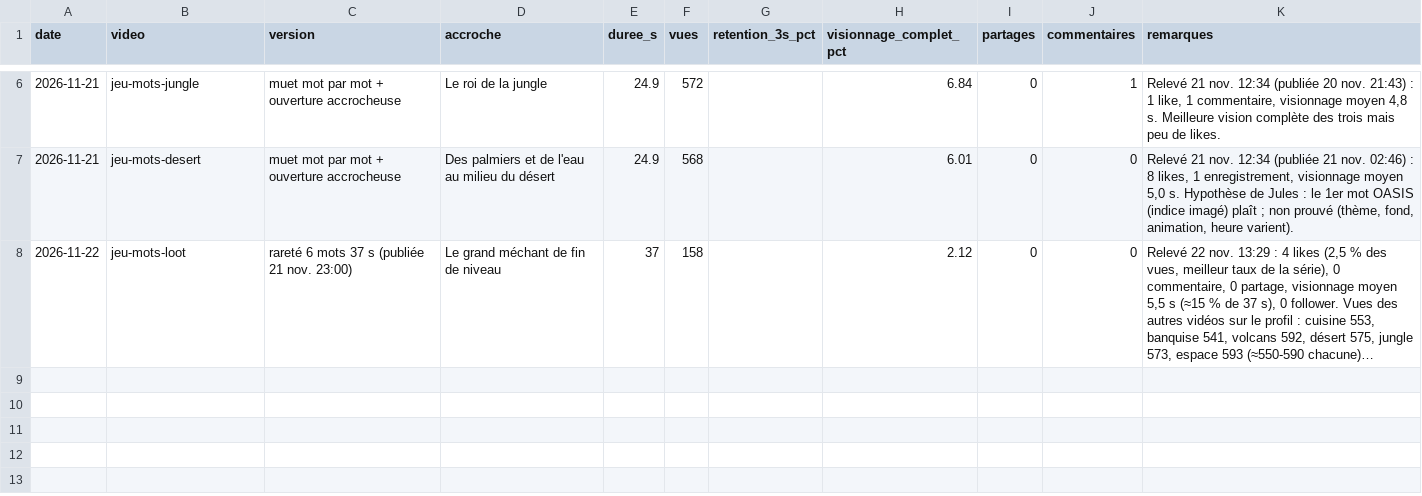
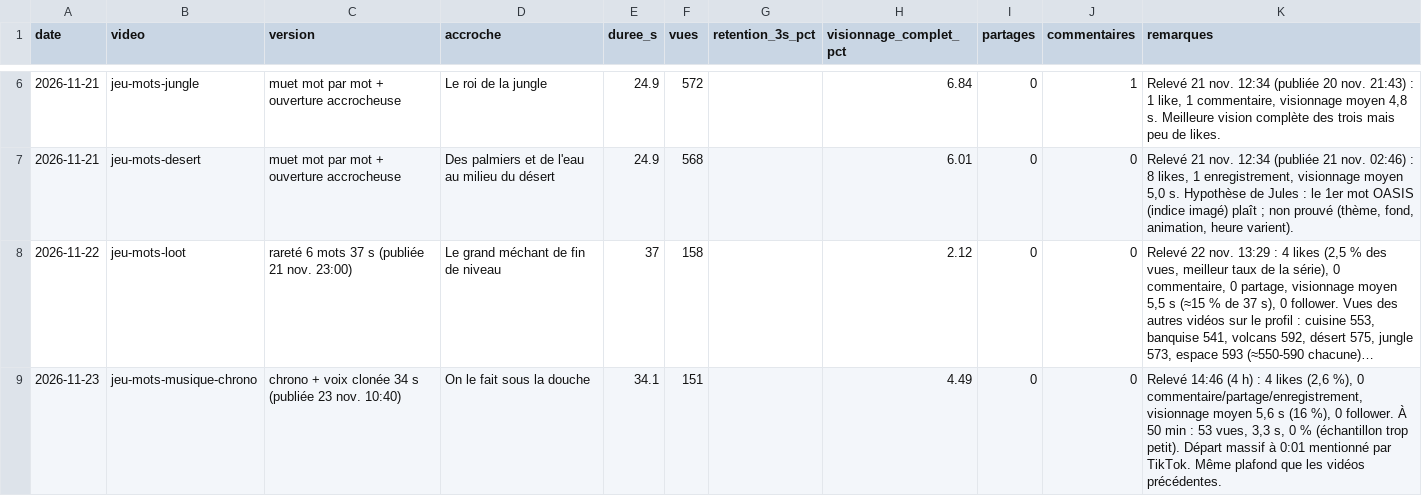
Before and after one commit to Ruli0/DevWeb, a CSV file: terrarium/videos/resultats.csv, drawn as a sheet; only a part is shown, gaps mark what is left out; long unchanged cells end in …; the diff names each change by its address in the sheet, - before the commit and + after, or states it on an @@ line.

```diff
--- a/terrarium/videos/resultats.csv
+++ b/terrarium/videos/resultats.csv
+row 9: 2026-11-23 | jeu-mots-musique-chrono | chrono + voix clonée 34 s (publiée 23 nov. 10:40) | On le fait sous la douche | 34.1 | 151 |  | 4.49 | 0 | 0 | Relevé 14:46 (4 h) : 4 likes (2,6 %), 0 commentaire/partage/enregistrement, visionnage moyen 5,6 s (16 %), 0 follower. À 50 min : 53 vues, 3,3 s, 0 % (échantillon trop petit). Départ massif à 0:01 mentionné par TikTok. Même plafond que les vidéos précédentes.
```
Also changed, not shown: 8 other files.
